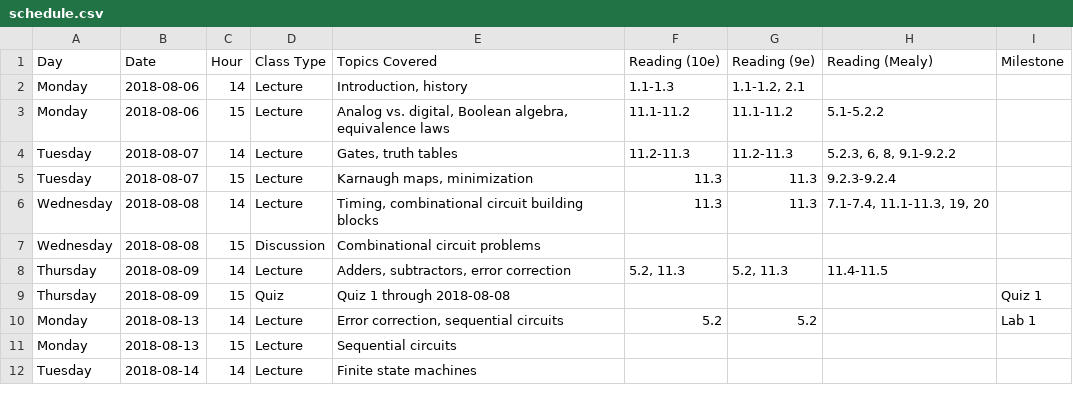
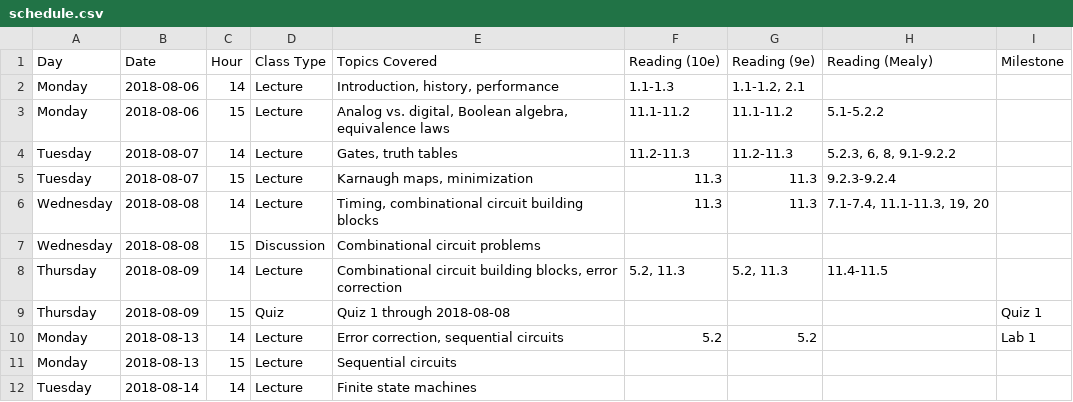
Before and after one commit to jlperona-teaching/ecs154a-ssii18, a CSV file: syllabus/schedule.csv, drawn as a sheet; only a part is shown.

Commit message:
Update schedule
Minor changes to first week's content

```diff
--- a/syllabus/schedule.csv
+++ b/syllabus/schedule.csv
@@ -1,3 +1,3 @@
 Day,Date,Hour,Class Type,Topics Covered,Reading (10e),Reading (9e),Reading (Mealy),Milestone
-Monday,2018-08-06,14,Lecture,"Introduction, history",1.1-1.3,"1.1-1.2, 2.1",,
+Monday,2018-08-06,14,Lecture,"Introduction, history, performance",1.1-1.3,"1.1-1.2, 2.1",,
 Monday,2018-08-06,15,Lecture,"Analog vs. digital, Boolean algebra, equivalence laws",11.1-11.2,11.1-11.2,5.1-5.2.2,
@@ -7,3 +7,3 @@ Wednesday,2018-08-08,14,Lecture,"Timing, combinational circuit building blocks",
 Wednesday,2018-08-08,15,Discussion,Combinational circuit problems,,,,
-Thursday,2018-08-09,14,Lecture,"Adders, subtractors, error correction","5.2, 11.3","5.2, 11.3",11.4-11.5,
+Thursday,2018-08-09,14,Lecture,"Combinational circuit building blocks, error correction","5.2, 11.3","5.2, 11.3",11.4-11.5,
 Thursday,2018-08-09,15,Quiz,Quiz 1 through 2018-08-08,,,,Quiz 1
```
